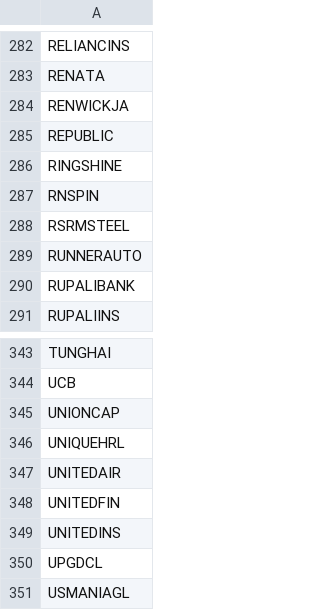
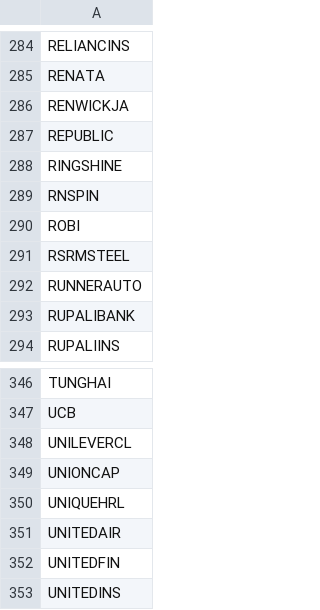
Before and after one commit to tanvird3/DSE_Analyzer, a CSV file: Inst.csv, drawn as a sheet; only a part is shown, gaps mark what is left out; the shorter side is filled out with more unchanged rows; the diff covers the shown part only.

```diff
--- a/Inst.csv
+++ b/Inst.csv
@@ -287,2 +289,3 @@ RINGSHINE
 RNSPIN
+ROBI
 RSRMSTEEL
@@ -344,2 +347,3 @@ TUNGHAI
 UCB
+UNILEVERCL
 UNIONCAP
```
Also changed, not shown: 4 added rows and 2 removed rows elsewhere in this file.
